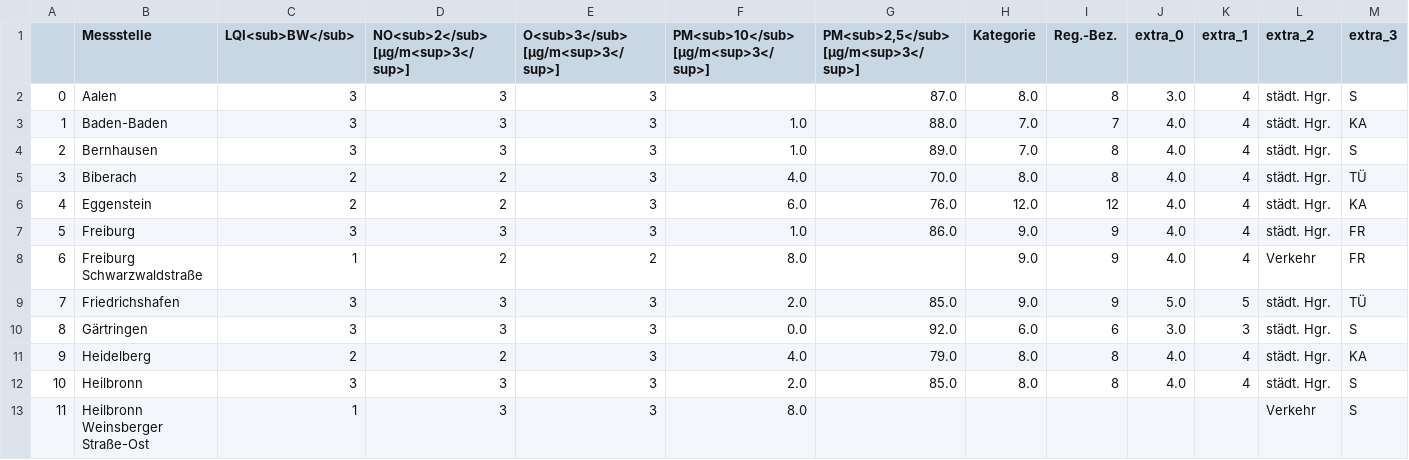
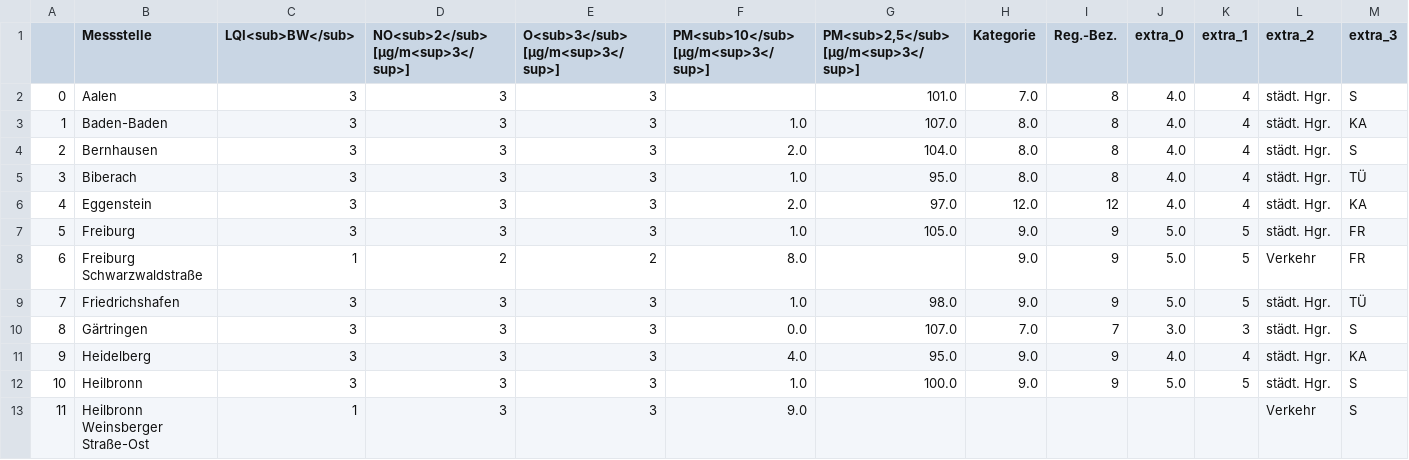
Before and after one commit to CHesseling/feinstaub_bw, a CSV file: lufttabelle.csv, drawn as a sheet; only a part is shown; the diff covers the shown part only.

```diff
--- a/lufttabelle.csv
+++ b/lufttabelle.csv
@@ -1,13 +1,13 @@
 ,Messstelle,LQI<sub>BW</sub>,NO<sub>2</sub> [µg/m<sup>3</sup>],O<sub>3</sub> [µg/m<sup>3</sup>],PM<sub>10</sub> [µg/m<sup>3</sup>],"PM<sub>2,5</sub> [µg/m<sup>3</sup>]",Kategorie,Reg.-Bez.,extra_0,extra_1,extra_2,extra_3
-0,Aalen,3,3,3,,87.0,8.0,8,3.0,4,städt. Hgr.,S
-1,Baden-Baden,3,3,3,1.0,88.0,7.0,7,4.0,4,städt. Hgr.,KA
-2,Bernhausen,3,3,3,1.0,89.0,7.0,8,4.0,4,städt. Hgr.,S
-3,Biberach,2,2,3,4.0,70.0,8.0,8,4.0,4,städt. Hgr.,TÜ
-4,Eggenstein,2,2,3,6.0,76.0,12.0,12,4.0,4,städt. Hgr.,KA
-5,Freiburg,3,3,3,1.0,86.0,9.0,9,4.0,4,städt. Hgr.,FR
-6,Freiburg Schwarzwaldstraße,1,2,2,8.0,,9.0,9,4.0,4,Verkehr,FR
-7,Friedrichshafen,3,3,3,2.0,85.0,9.0,9,5.0,5,städt. Hgr.,TÜ
-8,Gärtringen,3,3,3,0.0,92.0,6.0,6,3.0,3,städt. Hgr.,S
-9,Heidelberg,2,2,3,4.0,79.0,8.0,8,4.0,4,städt. Hgr.,KA
-10,Heilbronn,3,3,3,2.0,85.0,8.0,8,4.0,4,städt. Hgr.,S
-11,Heilbronn Weinsberger Straße-Ost,1,3,3,8.0,,,,,,Verkehr,S
+0,Aalen,3,3,3,,101.0,7.0,8,4.0,4,städt. Hgr.,S
+1,Baden-Baden,3,3,3,1.0,107.0,8.0,8,4.0,4,städt. Hgr.,KA
+2,Bernhausen,3,3,3,2.0,104.0,8.0,8,4.0,4,städt. Hgr.,S
+3,Biberach,3,3,3,1.0,95.0,8.0,8,4.0,4,städt. Hgr.,TÜ
+4,Eggenstein,3,3,3,2.0,97.0,12.0,12,4.0,4,städt. Hgr.,KA
+5,Freiburg,3,3,3,1.0,105.0,9.0,9,5.0,5,städt. Hgr.,FR
+6,Freiburg Schwarzwaldstraße,1,2,2,8.0,,9.0,9,5.0,5,Verkehr,FR
+7,Friedrichshafen,3,3,3,1.0,98.0,9.0,9,5.0,5,städt. Hgr.,TÜ
+8,Gärtringen,3,3,3,0.0,107.0,7.0,7,3.0,3,städt. Hgr.,S
+9,Heidelberg,3,3,3,4.0,95.0,9.0,9,4.0,4,städt. Hgr.,KA
+10,Heilbronn,3,3,3,1.0,100.0,9.0,9,5.0,5,städt. Hgr.,S
+11,Heilbronn Weinsberger Straße-Ost,1,3,3,9.0,,,,,,Verkehr,S
```
Also changed, not shown: 85 edited cells elsewhere in this file.
